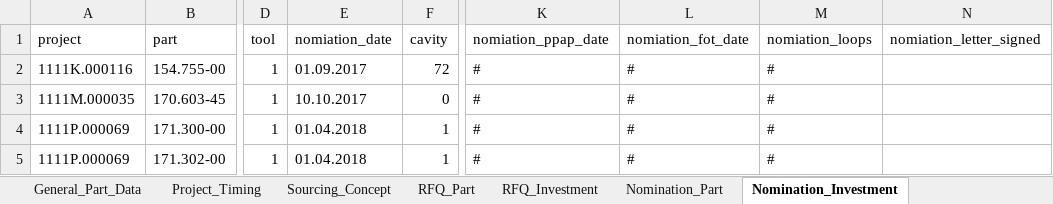
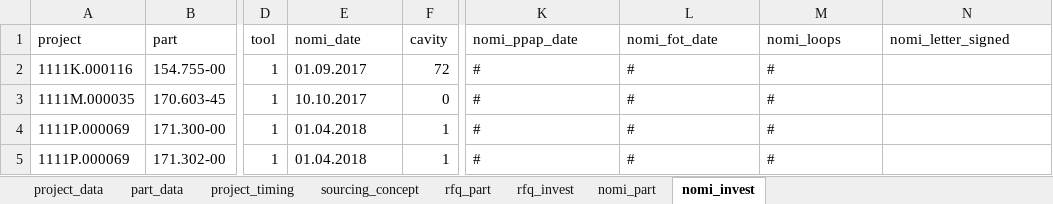
Before and after one commit to chenmingio/PUR, an Excel workbook: 00_Collector.xlsx, sheet nomi_invest, drawn as a sheet; only a part is shown, gaps mark what is left out; values as stored, in another font and other column widths than the file's, no borders; table styles not drawn; the diff names each change by its address in the sheet, - before the commit and + after, or states it on an @@ line.

Commit message:
upload the new xls with corrected field names

```diff
--- a/00_Collector.xlsx (sheet nomi_invest)
+++ b/00_Collector.xlsx (sheet nomi_invest)
-sheet tab: General_Part_Data
+sheet tab: part_data
-sheet tab: Project_Timing
+sheet tab: project_timing
-sheet tab: Sourcing_Concept
+sheet tab: sourcing_concept
-sheet tab: RFQ_Part
+sheet tab: rfq_part
-sheet tab: RFQ_Investment
+sheet tab: rfq_invest
-sheet tab: Nomination_Part
+sheet tab: nomi_part
-sheet tab: Nomination_Investment
+sheet tab: nomi_invest
-E1: nomiation_date
+E1: nomi_date
-K1: nomiation_ppap_date
+K1: nomi_ppap_date
-L1: nomiation_fot_date
+L1: nomi_fot_date
-M1: nomiation_loops
+M1: nomi_loops
-N1: nomiation_letter_signed
+N1: nomi_letter_signed
```
Also changed, not shown: sheet part_data, sheet project_timing, sheet nomi_part, other sheet tabs.
